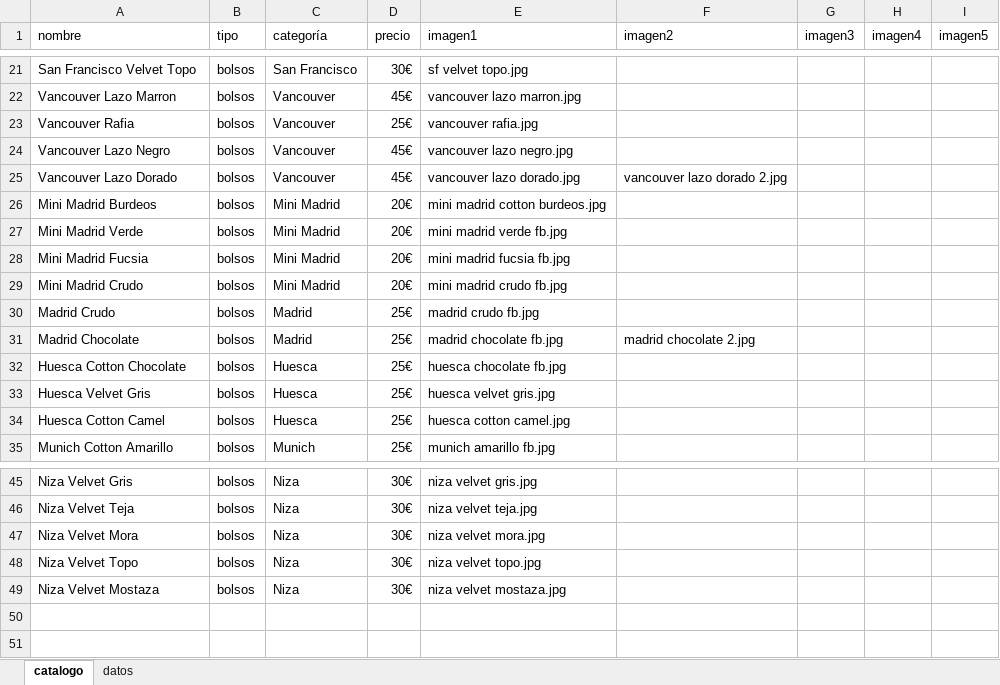
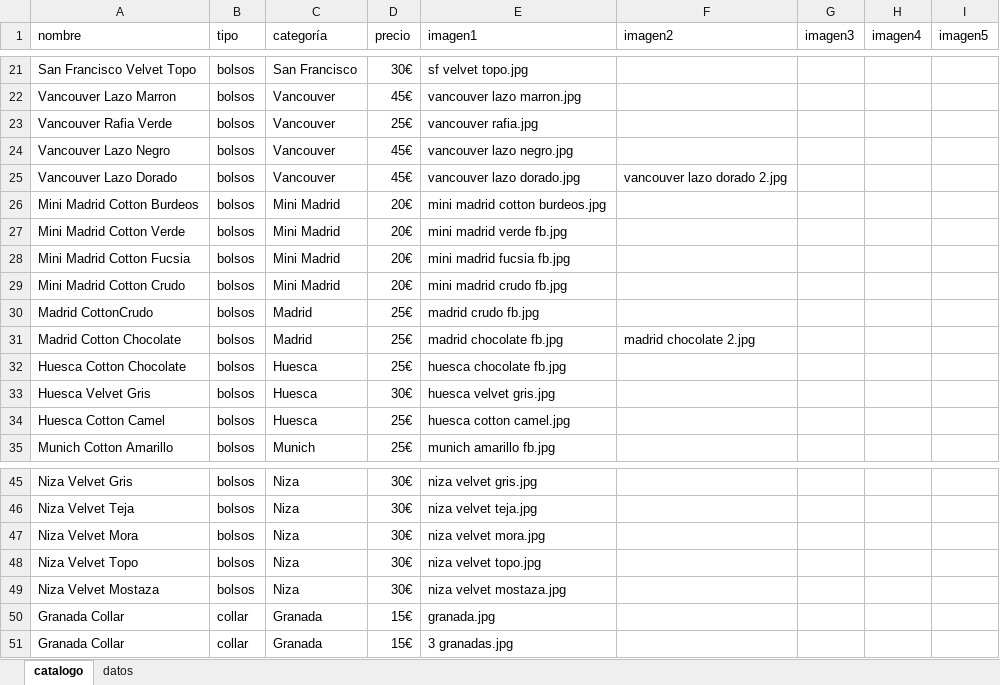
Before and after one commit to guillebielza/maruchis, an Excel workbook: catalogo.xlsx, sheet catalogo, drawn as a sheet; only a part is shown, gaps mark what is left out; values as stored, in another font and other column widths than the file's, no borders; charts and pictures and table styles not drawn; the diff names each change by its address in the sheet, - before the commit and + after, or states it on an @@ line.

```diff
--- a/catalogo.xlsx (sheet catalogo)
+++ b/catalogo.xlsx (sheet catalogo)
-A23 (nombre): Vancouver Rafia
+A23 (nombre): Vancouver Rafia Verde
-A26 (nombre): Mini Madrid Burdeos
+A26 (nombre): Mini Madrid Cotton Burdeos
-A27 (nombre): Mini Madrid Verde
+A27 (nombre): Mini Madrid Cotton Verde
-A28 (nombre): Mini Madrid Fucsia
+A28 (nombre): Mini Madrid Cotton Fucsia
-A29 (nombre): Mini Madrid Crudo
+A29 (nombre): Mini Madrid Cotton Crudo
-A30 (nombre): Madrid Crudo
+A30 (nombre): Madrid CottonCrudo
-A31 (nombre): Madrid Chocolate
+A31 (nombre): Madrid Cotton Chocolate
-D33 (precio): 25€
+D33 (precio): 30€
+row 50: Granada Collar | collar | Granada | 15€ | granada.jpg
+row 51: Granada Collar | collar | Granada | 15€ | 3 granadas.jpg
```
Also changed, not shown: 3 other files.
